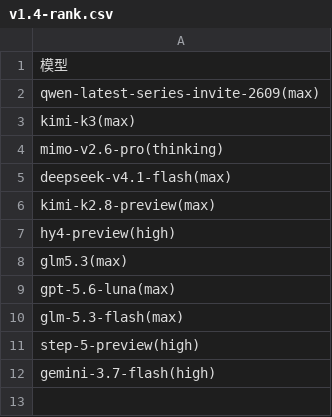
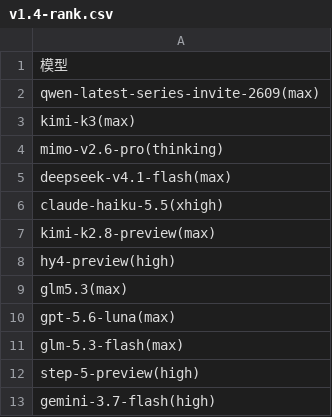
Before and after one commit to snnh/code_bench, a CSV file: docs/data/code_bench/v1.4-rank.csv, drawn as a sheet.

Commit message:
code_bench: add claude-haiku-5.5 rust v3.1 result, rescore deepseek-v4.1-flash
- 新增模型 claude-haiku-5.5(xhigh)：rust v3.1 57.93/100（2380k token，约10元，zenmux api / claudecode预设），并进入「排行」第 5 位
- deepseek-v4.1-flash(max) rust v3.1 重评为 54.37/100
- 清理 rust v3.1 表中误复制的重复行（claude-haiku-5.5 只保留 57.93 一行）
- 重新生成 docs/bench.html 与 v1.4-rank.csv / v1.4-rust-v3.1.csv（sync_md.py --check 全无变化）

```diff
--- a/docs/data/code_bench/v1.4-rank.csv
+++ b/docs/data/code_bench/v1.4-rank.csv
@@ -5,2 +5,3 @@
 "deepseek-v4.1-flash(max)"
+"claude-haiku-5.5(xhigh)"
 "kimi-k2.8-preview(max)"
```
Also changed, not shown: docs/data/code_bench/v1.4-rust-v3.1.csv, 2 other files.
